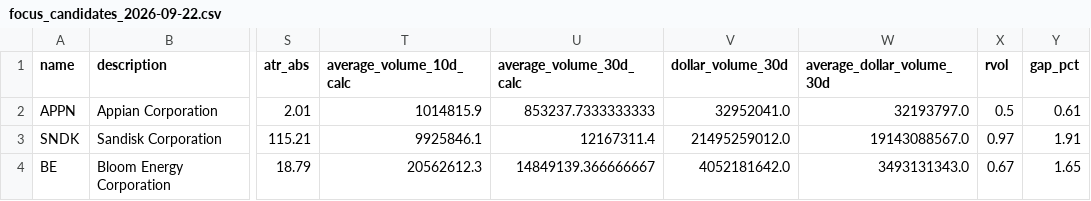
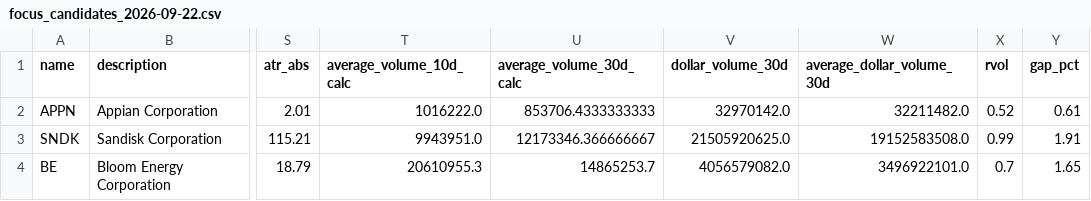
Before and after one commit to Homasi28/theme-scanner, a CSV file: outputs/focus_candidates_2026-09-22.csv, drawn as a sheet; only a part is shown, gaps mark what is left out; the diff names each change by its address in the sheet, - before the commit and + after, or states it on an @@ line.

```diff
--- a/outputs/focus_candidates_2026-09-22.csv
+++ b/outputs/focus_candidates_2026-09-22.csv
-T2 (average_volume_10d_calc): 1014815.9
+T2 (average_volume_10d_calc): 1016222.0
-U2 (average_volume_30d_calc): 853237.7333333333
+U2 (average_volume_30d_calc): 853706.4333333333
-V2 (dollar_volume_30d): 32952041.0
+V2 (dollar_volume_30d): 32970142.0
-W2 (average_dollar_volume_30d): 32193797.0
+W2 (average_dollar_volume_30d): 32211482.0
-X2 (rvol): 0.5
+X2 (rvol): 0.52
-T3 (average_volume_10d_calc): 9925846.1
+T3 (average_volume_10d_calc): 9943951.0
-U3 (average_volume_30d_calc): 12167311.4
+U3 (average_volume_30d_calc): 12173346.366666667
-V3 (dollar_volume_30d): 21495259012.0
+V3 (dollar_volume_30d): 21505920625.0
-W3 (average_dollar_volume_30d): 19143088567.0
+W3 (average_dollar_volume_30d): 19152583508.0
-X3 (rvol): 0.97
+X3 (rvol): 0.99
-T4 (average_volume_10d_calc): 20562612.3
+T4 (average_volume_10d_calc): 20610955.3
-U4 (average_volume_30d_calc): 14849139.366666667
+U4 (average_volume_30d_calc): 14865253.7
-V4 (dollar_volume_30d): 4052181642.0
+V4 (dollar_volume_30d): 4056579082.0
-W4 (average_dollar_volume_30d): 3493131343.0
+W4 (average_dollar_volume_30d): 3496922101.0
-X4 (rvol): 0.67
+X4 (rvol): 0.7
```
Also changed, not shown: outputs/filtered_universe_2026-09-22.csv, outputs/momentum_leaders_2026-09-22.csv, 3 other files.
